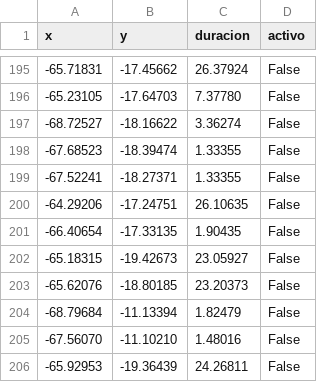
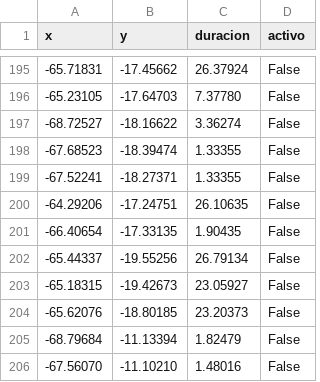
Before and after one commit to mauforonda/pobreza_bloqueos, a CSV file: static/bloqueos.csv, drawn as a sheet; only a part is shown, gaps mark what is left out; the shorter side is filled out with more unchanged rows; the diff covers the shown part only.

```diff
--- a/static/bloqueos.csv
+++ b/static/bloqueos.csv
@@ -201,2 +201,3 @@ x,y,duracion,activo
 -66.40654,-17.33135,1.90435,False
+-65.44337,-19.55256,26.79134,False
 -65.18315,-19.42673,23.05927,False
```
Also changed, not shown: 1 added row, 1 removed row and 49 edited cells elsewhere in this file.
